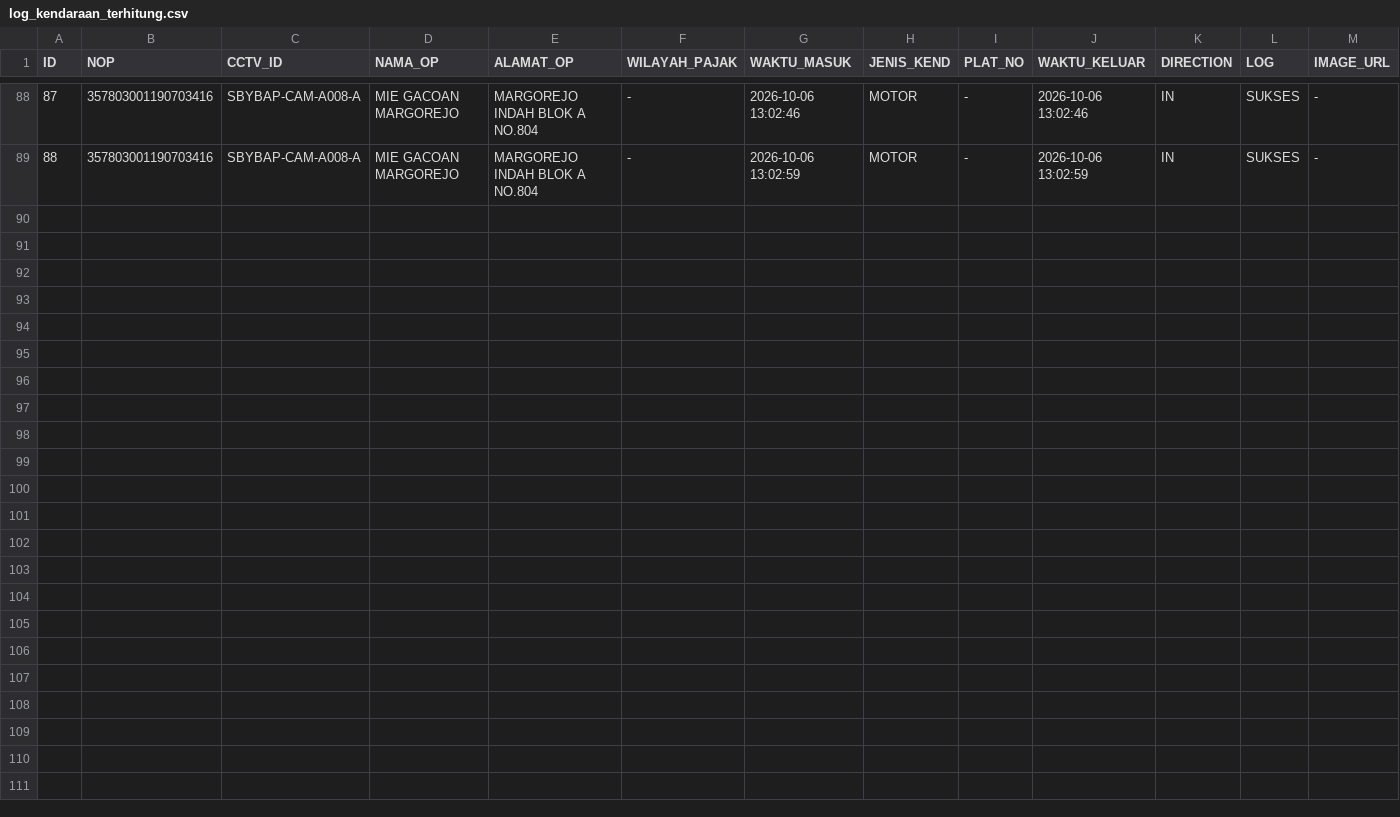
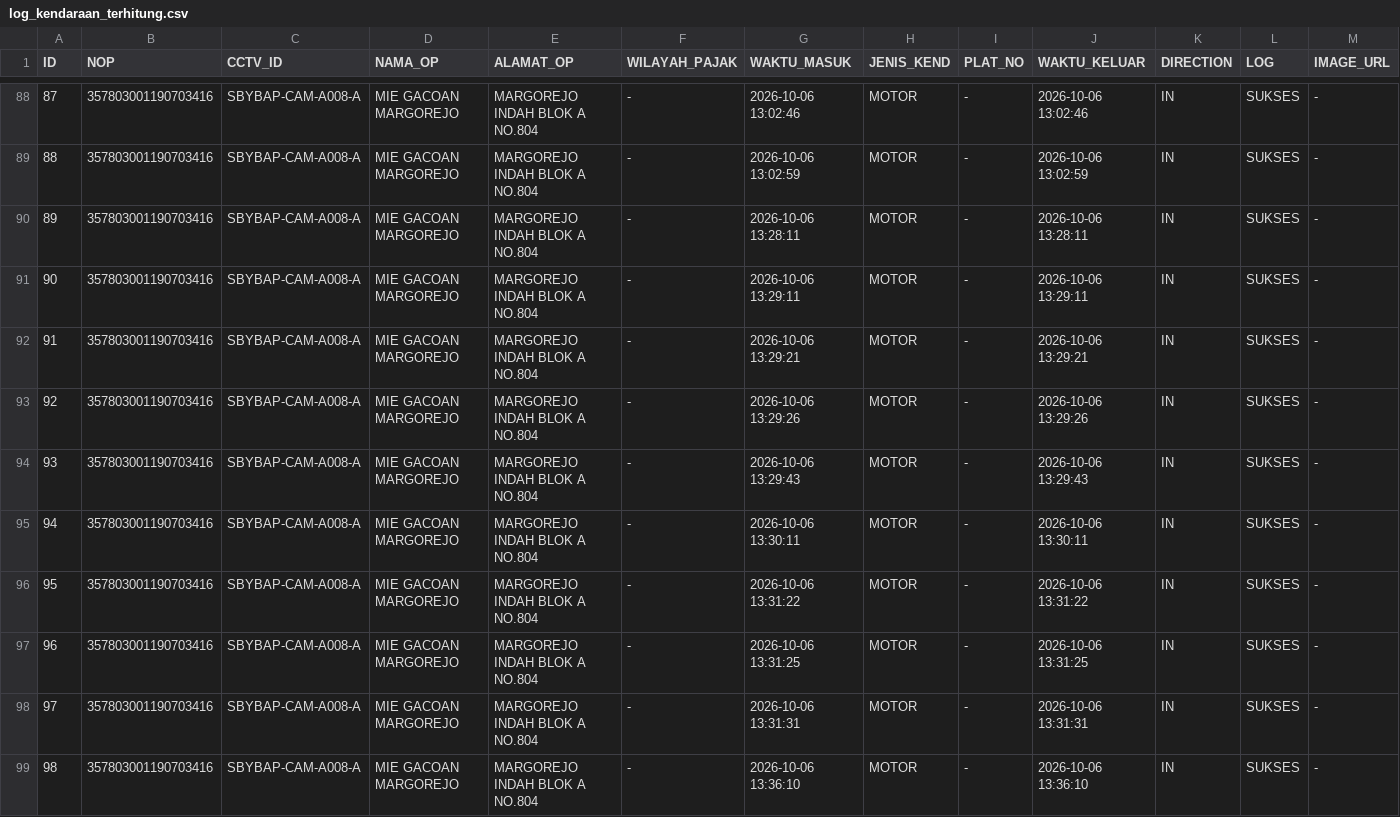
Before and after one commit to Najib97/Code-Pyhton, a CSV file: log_kendaraan_terhitung.csv, drawn as a sheet; only a part is shown, gaps mark what is left out; rows hold the shown columns only; the diff names each change by its address in the sheet, - before the commit and + after, or states it on an @@ line.

```diff
--- a/log_kendaraan_terhitung.csv
+++ b/log_kendaraan_terhitung.csv
+row 90: 89 | 357803001190703416 | SBYBAP-CAM-A008-A | MIE GACOAN MARGOREJO | MARGOREJO INDAH BLOK A NO.804 | - | 2026-10-06 13:28:11 | MOTOR | - | 2026-10-06 13:28:11 | IN | SUKSES | -
+row 91: 90 | 357803001190703416 | SBYBAP-CAM-A008-A | MIE GACOAN MARGOREJO | MARGOREJO INDAH BLOK A NO.804 | - | 2026-10-06 13:29:11 | MOTOR | - | 2026-10-06 13:29:11 | IN | SUKSES | -
+row 92: 91 | 357803001190703416 | SBYBAP-CAM-A008-A | MIE GACOAN MARGOREJO | MARGOREJO INDAH BLOK A NO.804 | - | 2026-10-06 13:29:21 | MOTOR | - | 2026-10-06 13:29:21 | IN | SUKSES | -
+row 93: 92 | 357803001190703416 | SBYBAP-CAM-A008-A | MIE GACOAN MARGOREJO | MARGOREJO INDAH BLOK A NO.804 | - | 2026-10-06 13:29:26 | MOTOR | - | 2026-10-06 13:29:26 | IN | SUKSES | -
+row 94: 93 | 357803001190703416 | SBYBAP-CAM-A008-A | MIE GACOAN MARGOREJO | MARGOREJO INDAH BLOK A NO.804 | - | 2026-10-06 13:29:43 | MOTOR | - | 2026-10-06 13:29:43 | IN | SUKSES | -
+row 95: 94 | 357803001190703416 | SBYBAP-CAM-A008-A | MIE GACOAN MARGOREJO | MARGOREJO INDAH BLOK A NO.804 | - | 2026-10-06 13:30:11 | MOTOR | - | 2026-10-06 13:30:11 | IN | SUKSES | -
+row 96: 95 | 357803001190703416 | SBYBAP-CAM-A008-A | MIE GACOAN MARGOREJO | MARGOREJO INDAH BLOK A NO.804 | - | 2026-10-06 13:31:22 | MOTOR | - | 2026-10-06 13:31:22 | IN | SUKSES | -
+row 97: 96 | 357803001190703416 | SBYBAP-CAM-A008-A | MIE GACOAN MARGOREJO | MARGOREJO INDAH BLOK A NO.804 | - | 2026-10-06 13:31:25 | MOTOR | - | 2026-10-06 13:31:25 | IN | SUKSES | -
+row 98: 97 | 357803001190703416 | SBYBAP-CAM-A008-A | MIE GACOAN MARGOREJO | MARGOREJO INDAH BLOK A NO.804 | - | 2026-10-06 13:31:31 | MOTOR | - | 2026-10-06 13:31:31 | IN | SUKSES | -
+row 99: 98 | 357803001190703416 | SBYBAP-CAM-A008-A | MIE GACOAN MARGOREJO | MARGOREJO INDAH BLOK A NO.804 | - | 2026-10-06 13:36:10 | MOTOR | - | 2026-10-06 13:36:10 | IN | SUKSES | -
```
Also changed, not shown: _capture_index.csv, log_koneksi_stream.csv, 16 other files.
